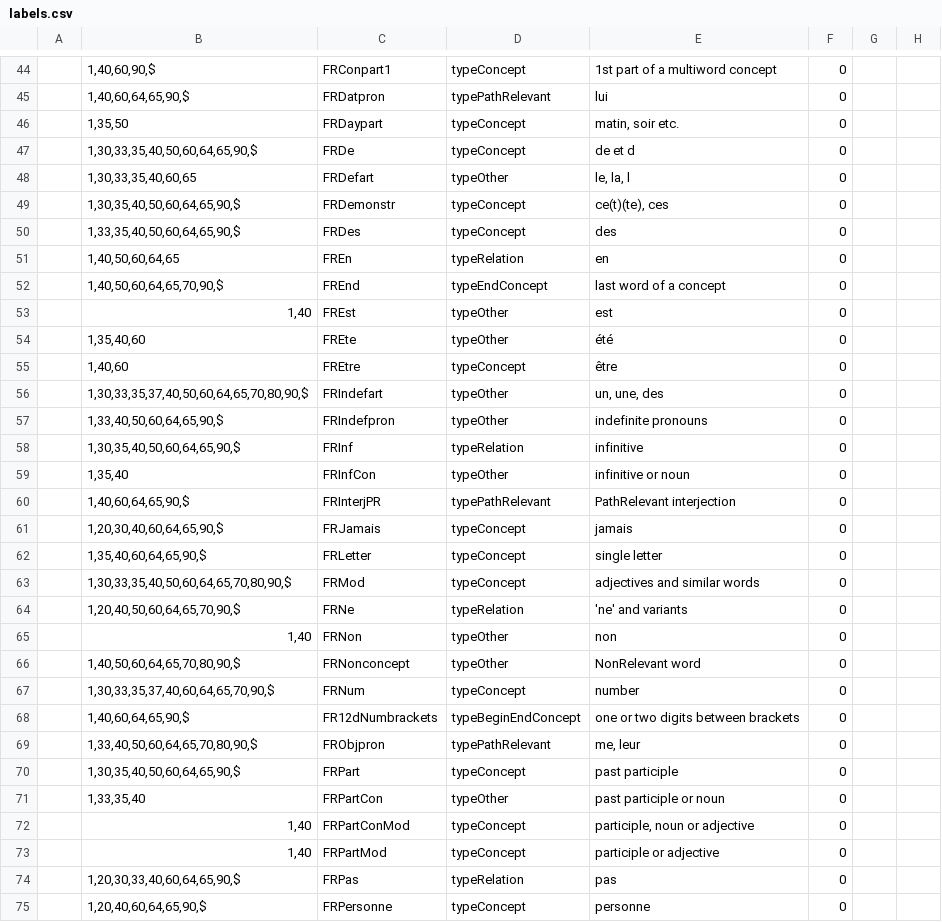
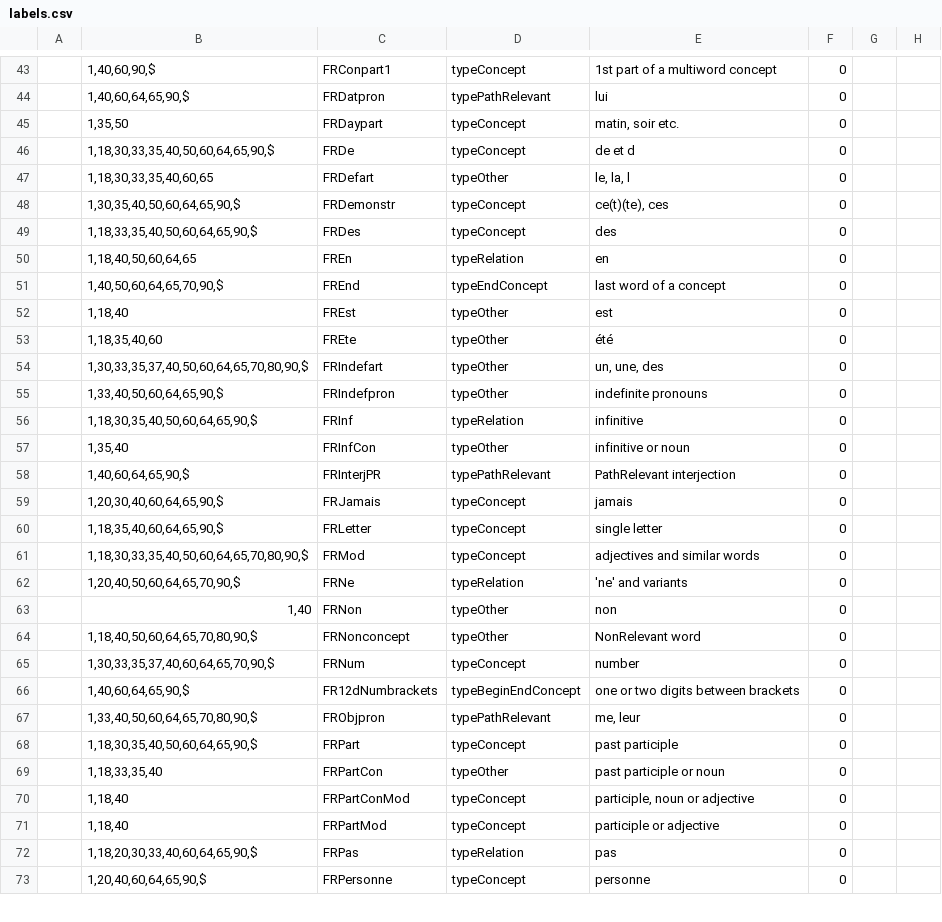
Before and after one commit to intersystems/iknow, a CSV file: language_models/fr/labels.csv, drawn as a sheet; only a part is shown, gaps mark what is left out; the diff covers the shown part only.

```diff
--- a/language_models/fr/labels.csv
+++ b/language_models/fr/labels.csv
@@ -46,14 +45,13 @@
 ;1,35,50;FRDaypart;typeConcept;matin, soir etc.;0;;
-;1,30,33,35,40,50,60,64,65,90,$;FRDe;typeConcept;de et d;0;;
-;1,30,33,35,40,60,65;FRDefart;typeOther;le, la, l;0;;
+;1,18,30,33,35,40,50,60,64,65,90,$;FRDe;typeConcept;de et d;0;;
+;1,18,30,33,35,40,60,65;FRDefart;typeOther;le, la, l;0;;
 ;1,30,35,40,50,60,64,65,90,$;FRDemonstr;typeConcept;ce(t)(te), ces;0;;
-;1,33,35,40,50,60,64,65,90,$;FRDes;typeConcept;des;0;;
-;1,40,50,60,64,65;FREn;typeRelation;en;0;;
+;1,18,33,35,40,50,60,64,65,90,$;FRDes;typeConcept;des;0;;
+;1,18,40,50,60,64,65;FREn;typeRelation;en;0;;
 ;1,40,50,60,64,65,70,90,$;FREnd;typeEndConcept;last word of a concept;0;;
-;1,40;FREst;typeOther;est;0;;
-;1,35,40,60;FREte;typeOther;été;0;;
-;1,40,60;FREtre;typeConcept;être;0;;
+;1,18,40;FREst;typeOther;est;0;;
+;1,18,35,40,60;FREte;typeOther;été;0;;
 ;1,30,33,35,37,40,50,60,64,65,70,80,90,$;FRIndefart;typeOther;un, une, des;0;;
 ;1,33,40,50,60,64,65,90,$;FRIndefpron;typeOther;indefinite pronouns;0;;
-;1,30,35,40,50,60,64,65,90,$;FRInf;typeRelation;infinitive;0;;
+;1,18,30,35,40,50,60,64,65,90,$;FRInf;typeRelation;infinitive;0;;
 ;1,35,40;FRInfCon;typeOther;infinitive or noun;0;;
@@ -61,7 +59,7 @@
 ;1,20,30,40,60,64,65,90,$;FRJamais;typeConcept;jamais;0;;
-;1,35,40,60,64,65,90,$;FRLetter;typeConcept;single letter;0;;
-;1,30,33,35,40,50,60,64,65,70,80,90,$;FRMod;typeConcept;adjectives and similar words;0;;
+;1,18,35,40,60,64,65,90,$;FRLetter;typeConcept;single letter;0;;
+;1,18,30,33,35,40,50,60,64,65,70,80,90,$;FRMod;typeConcept;adjectives and similar words;0;;
 ;1,20,40,50,60,64,65,70,90,$;FRNe;typeRelation;'ne' and variants;0;;
 ;1,40;FRNon;typeOther;non;0;;
-;1,40,50,60,64,65,70,80,90,$;FRNonconcept;typeOther;NonRelevant word;0;;
+;1,18,40,50,60,64,65,70,80,90,$;FRNonconcept;typeOther;NonRelevant word;0;;
 ;1,30,33,35,37,40,60,64,65,70,90,$;FRNum;typeConcept;number;0;;
@@ -69,7 +67,7 @@
 ;1,33,40,50,60,64,65,70,80,90,$;FRObjpron;typePathRelevant;me, leur;0;;
-;1,30,35,40,50,60,64,65,90,$;FRPart;typeConcept;past participle;0;;
-;1,33,35,40;FRPartCon;typeOther;past participle or noun;0;;
-;1,40;FRPartConMod;typeConcept;participle, noun or adjective;0;;
-;1,40;FRPartMod;typeConcept;participle or adjective;0;;
-;1,20,30,33,40,60,64,65,90,$;FRPas;typeRelation;pas;0;;
+;1,18,30,35,40,50,60,64,65,90,$;FRPart;typeConcept;past participle;0;;
+;1,18,33,35,40;FRPartCon;typeOther;past participle or noun;0;;
+;1,18,40;FRPartConMod;typeConcept;participle, noun or adjective;0;;
+;1,18,40;FRPartMod;typeConcept;participle or adjective;0;;
+;1,18,20,30,33,40,60,64,65,90,$;FRPas;typeRelation;pas;0;;
 ;1,20,40,60,64,65,90,$;FRPersonne;typeConcept;personne;0;;
```
Also changed, not shown: 21 added rows, 1 removed row and 24 edited cells elsewhere in this file, 17 other files.
